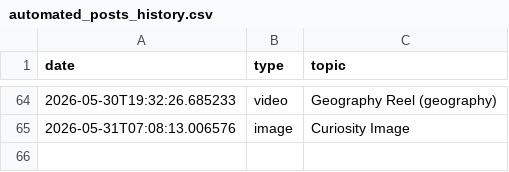
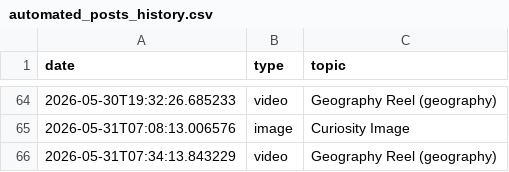
Before and after one commit to enigmaiq6-creator/Blowyourmind, a CSV file: flows/image_content_generator/out_short/automated_posts_history.csv, drawn as a sheet; only a part is shown, gaps mark what is left out; the diff names each change by its address in the sheet, - before the commit and + after, or states it on an @@ line.

```diff
--- a/flows/image_content_generator/out_short/automated_posts_history.csv
+++ b/flows/image_content_generator/out_short/automated_posts_history.csv
+row 66: 2026-05-31T07:34:13.843229 | video | Geography Reel (geography)
```
Also changed, not shown: flows/image_content_generator/out_short/ideas_tracking.csv.
